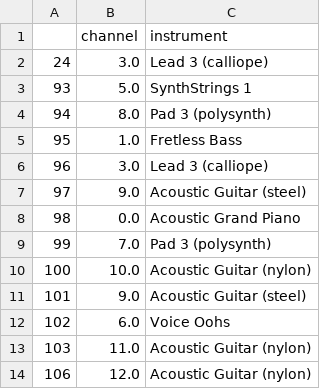
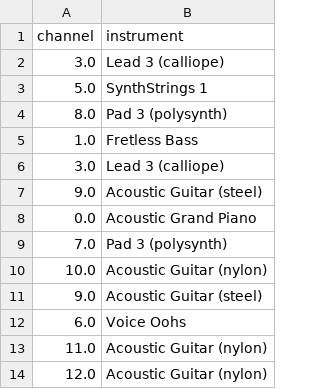
Before and after one commit to cd-jcroome/hobby-dataviz-d3, a CSV file: songShape/output/meta/Baby_meta.csv, drawn as a sheet; only a part is shown; the diff names each change by its address in the sheet, - before the commit and + after, or states it on an @@ line.

```diff
--- a/songShape/output/meta/Baby_meta.csv
+++ b/songShape/output/meta/Baby_meta.csv
-column A, rows 2-14: 24 | 93 | 94 | 95 | 96 | 97 | 98 | 99 | 100 | 101 | 102 | 103 | 106
```
Also changed, not shown: songShape/output/mary.csv, songShape/output/raw/mary_raw.csv, 27 other files.
